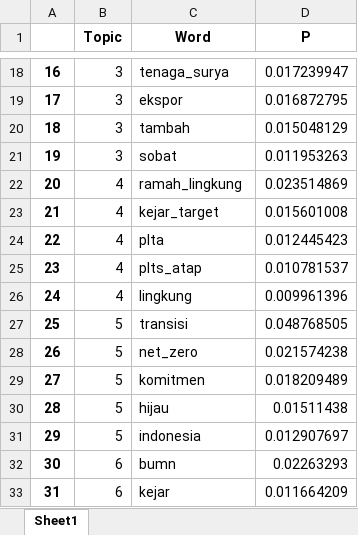
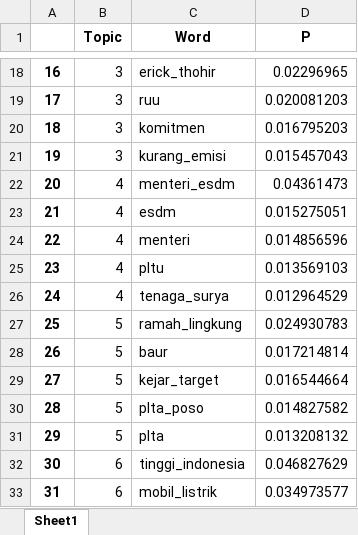
Before and after one commit to felornsy/tugas-akhir, an Excel workbook: data/lda_model.xlsx, sheet Sheet1, drawn as a sheet; only a part is shown, gaps mark what is left out; values as stored, in another font and other column widths than the file's, no borders; the diff covers the shown part only; the diff names each change by its address in the sheet, - before the commit and + after, or states it on an @@ line.

```diff
--- a/data/lda_model.xlsx (sheet Sheet1)
+++ b/data/lda_model.xlsx (sheet Sheet1)
-C18 (Word): tenaga_surya
+C18 (Word): erick_thohir
-D18 (P): 0.017239947
+D18 (P): 0.02296965
-C19 (Word): ekspor
+C19 (Word): ruu
-D19 (P): 0.016872795
+D19 (P): 0.020081203
-C20 (Word): tambah
+C20 (Word): komitmen
-D20 (P): 0.015048129
+D20 (P): 0.016795203
-C21 (Word): sobat
+C21 (Word): kurang_emisi
-D21 (P): 0.011953263
+D21 (P): 0.015457043
-C22 (Word): ramah_lingkung
+C22 (Word): menteri_esdm
-D22 (P): 0.023514869
+D22 (P): 0.04361473
-C23 (Word): kejar_target
+C23 (Word): esdm
-D23 (P): 0.015601008
+D23 (P): 0.015275051
-C24 (Word): plta
+C24 (Word): menteri
-D24 (P): 0.012445423
+D24 (P): 0.014856596
-C25 (Word): plts_atap
+C25 (Word): pltu
-D25 (P): 0.010781537
+D25 (P): 0.013569103
-C26 (Word): lingkung
+C26 (Word): tenaga_surya
-D26 (P): 0.009961396
+D26 (P): 0.012964529
-C27 (Word): transisi
+C27 (Word): ramah_lingkung
-D27 (P): 0.048768505
+D27 (P): 0.024930783
-C28 (Word): net_zero
+C28 (Word): baur
-D28 (P): 0.021574238
+D28 (P): 0.017214814
-C29 (Word): komitmen
+C29 (Word): kejar_target
-D29 (P): 0.018209489
+D29 (P): 0.016544664
-C30 (Word): hijau
+C30 (Word): plta_poso
-D30 (P): 0.01511438
+D30 (P): 0.014827582
-C31 (Word): indonesia
+C31 (Word): plta
-D31 (P): 0.012907697
+D31 (P): 0.013208132
-C32 (Word): bumn
+C32 (Word): tinggi_indonesia
-D32 (P): 0.02263293
+D32 (P): 0.046827629
-C33 (Word): kejar
+C33 (Word): mobil_listrik
-D33 (P): 0.011664209
+D33 (P): 0.034973577
```
Also changed, not shown: 58 edited cells elsewhere in this sheet, 4 other files.
